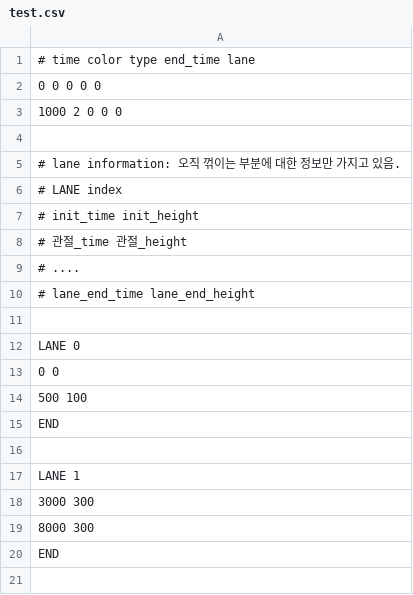
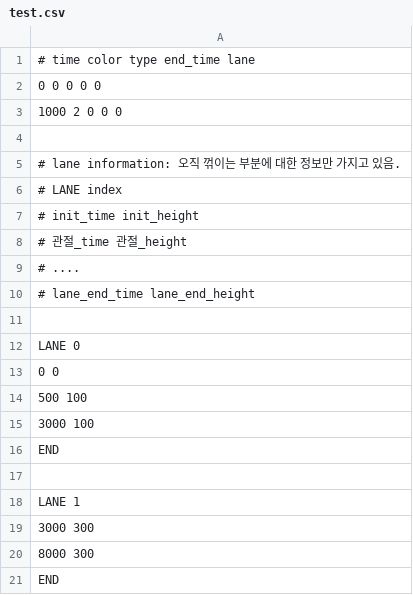
Before and after one commit to junu192857/Vexatonic-dash-2, a CSV file: vexatonic-dash-2/Charts/test.csv, drawn as a sheet.

```diff
--- a/vexatonic-dash-2/Charts/test.csv
+++ b/vexatonic-dash-2/Charts/test.csv
@@ -14,2 +14,3 @@ LANE 0
 500 100
+3000 100
 END
```
Also changed, not shown: 5 other files.
